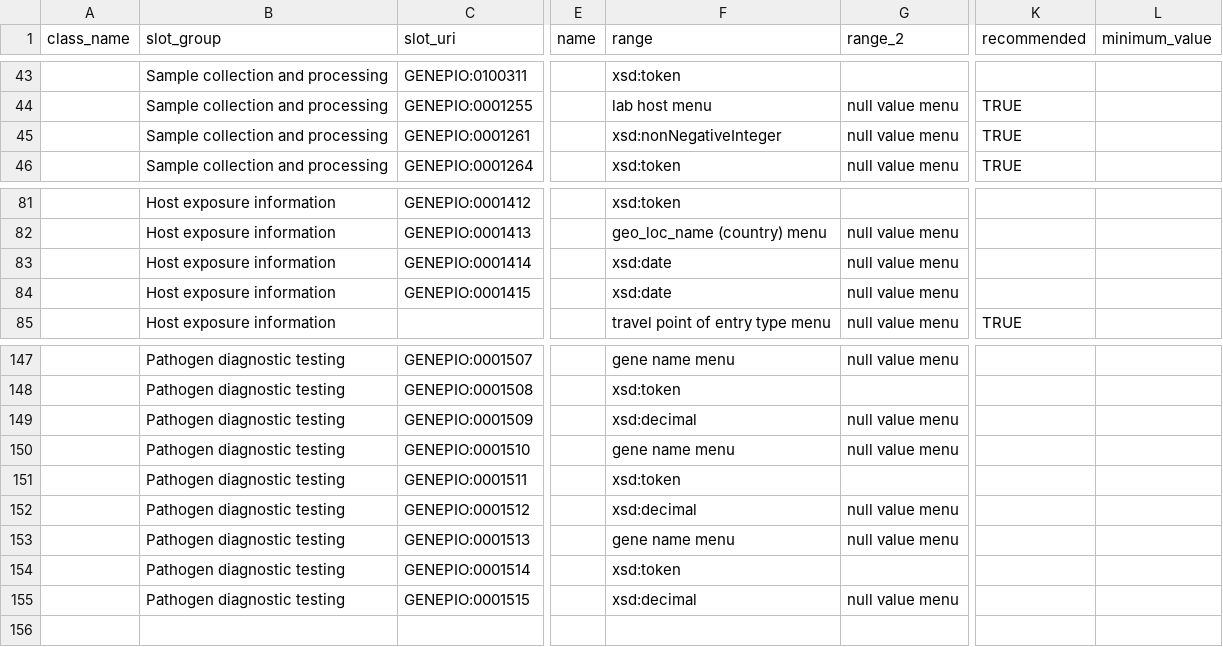
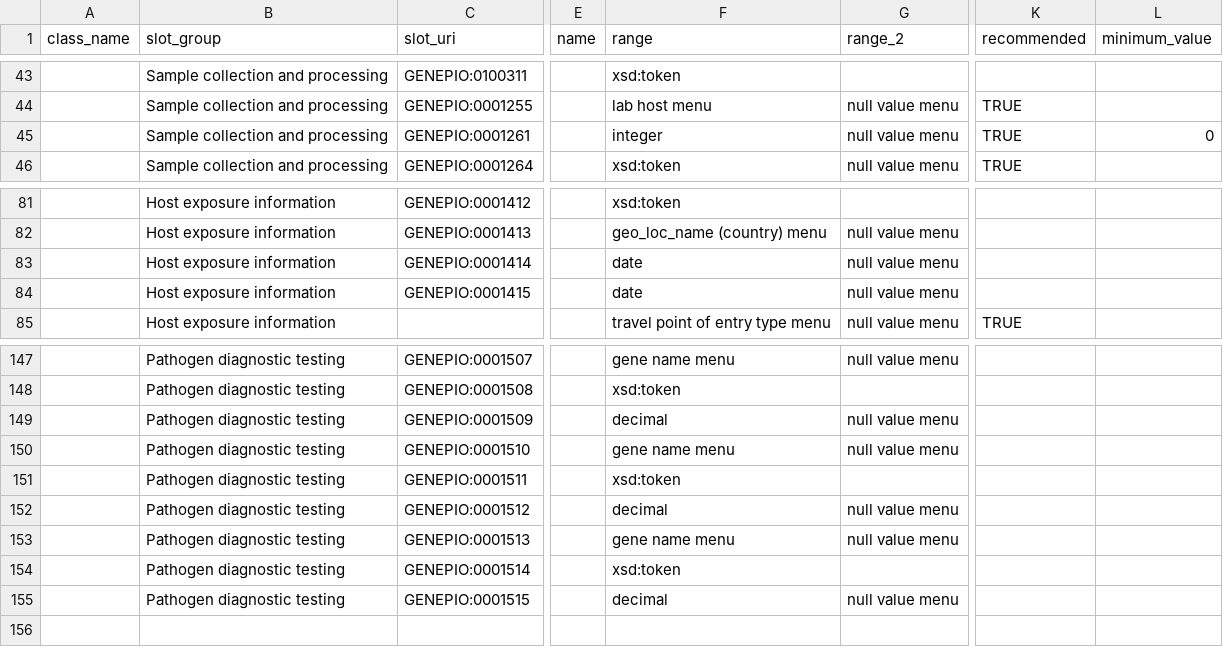
Before and after one commit to cidgoh/DataHarmonizer, a TSV file: template/canada_covid19/schema_slots.tsv, drawn as a sheet; only a part is shown, gaps mark what is left out; the diff covers the shown part only; the diff names each change by its address in the sheet, - before the commit and + after, or states it on an @@ line.

Commit message:
Adding other existing DataHarmoniser templates to linkml roster
Fixing various validation issues, mainly with new way of handling "null value menu" (was old dataStatus field).

```diff
--- a/template/canada_covid19/schema_slots.tsv
+++ b/template/canada_covid19/schema_slots.tsv
-F45 (range): xsd:nonNegativeInteger
+F45 (range): integer
-L45 (minimum_value): (empty)
+L45 (minimum_value): 0
-F83:F84 (range): xsd:date
+F83:F84 (range): date
-F149 (range): xsd:decimal
+F149 (range): decimal
-F152 (range): xsd:decimal
+F152 (range): decimal
-F155 (range): xsd:decimal
+F155 (range): decimal
```
Also changed, not shown: 25 edited cells elsewhere in this file, 14 other files.
